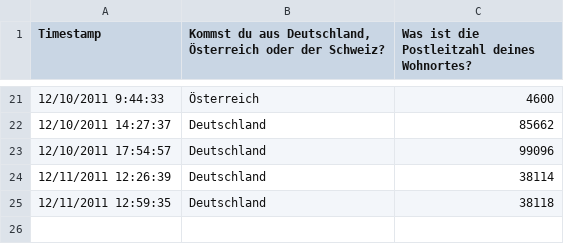
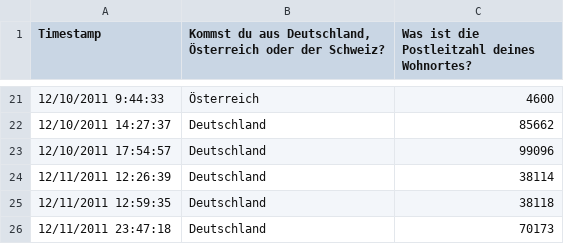
Before and after one commit to fmap/muflax65ngodyewp.onion, a CSV file: content/stuff/plz2maps/plz.csv, drawn as a sheet; only a part is shown, gaps mark what is left out; the diff names each change by its address in the sheet, - before the commit and + after, or states it on an @@ line.

```diff
--- a/content/stuff/plz2maps/plz.csv
+++ b/content/stuff/plz2maps/plz.csv
+row 26: 12/11/2011 23:47:18 | Deutschland | 70173
```
Also changed, not shown: 3 other files.
